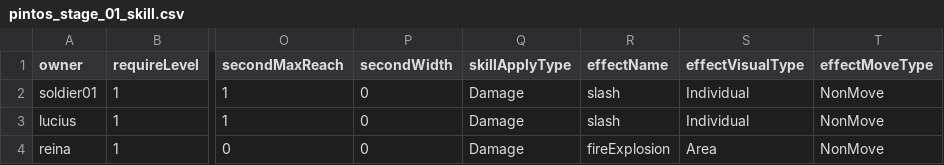
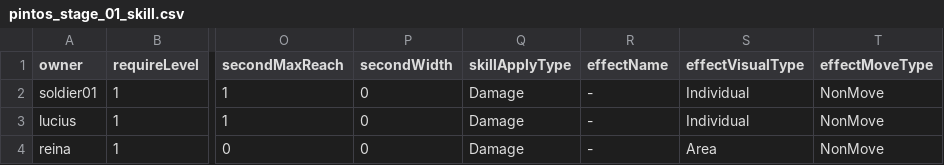
Before and after one commit to SNUGDC/EpicMonad, a CSV file: Assets/Resources/Data/pintos_stage_01/pintos_stage_01_skill.csv, drawn as a sheet; only a part is shown, gaps mark what is left out; the diff names each change by its address in the sheet, - before the commit and + after, or states it on an @@ line.

```diff
--- a/Assets/Resources/Data/pintos_stage_01/pintos_stage_01_skill.csv
+++ b/Assets/Resources/Data/pintos_stage_01/pintos_stage_01_skill.csv
-R2:R3 (effectName): slash
+R2:R3 (effectName): -
-R4 (effectName): fireExplosion
+R4 (effectName): -
```
Also changed, not shown: Assets/Resources/Data/testSkillData.csv, 2 other files.
